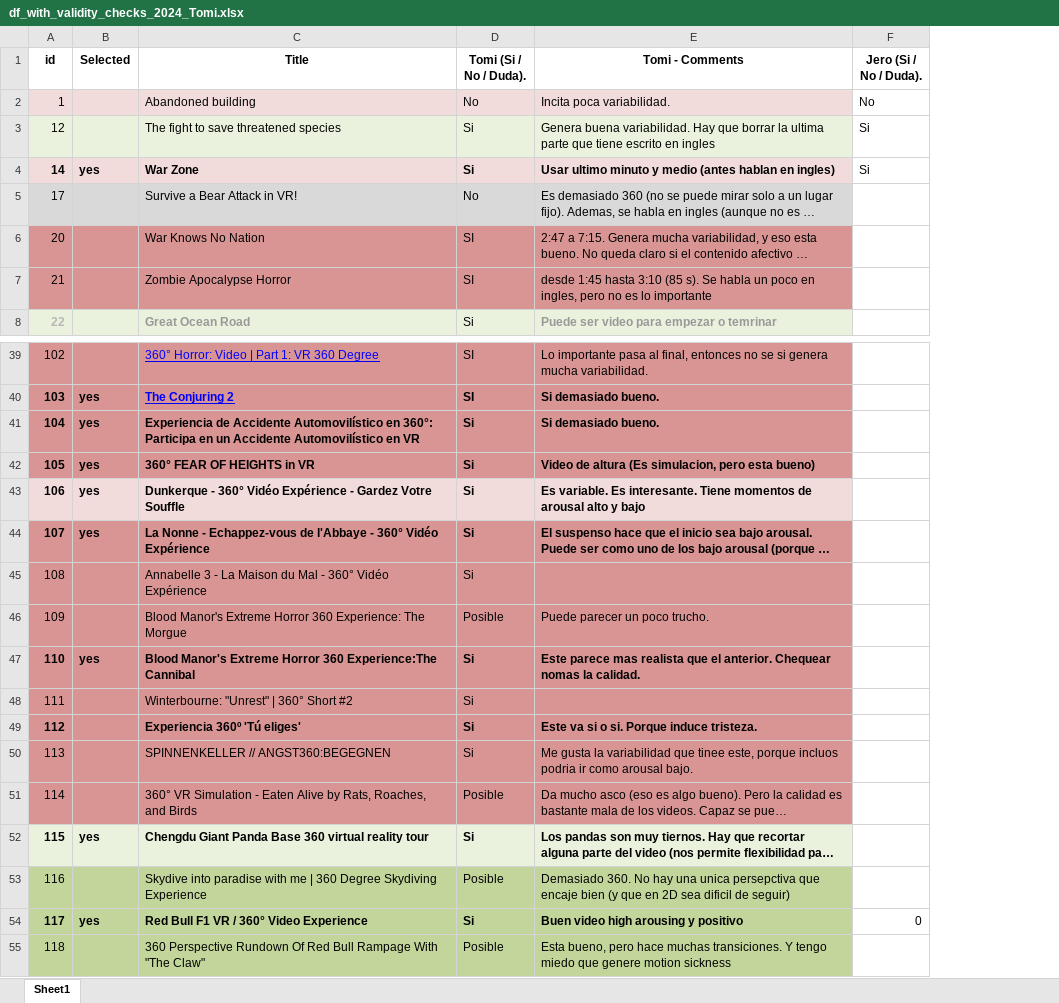
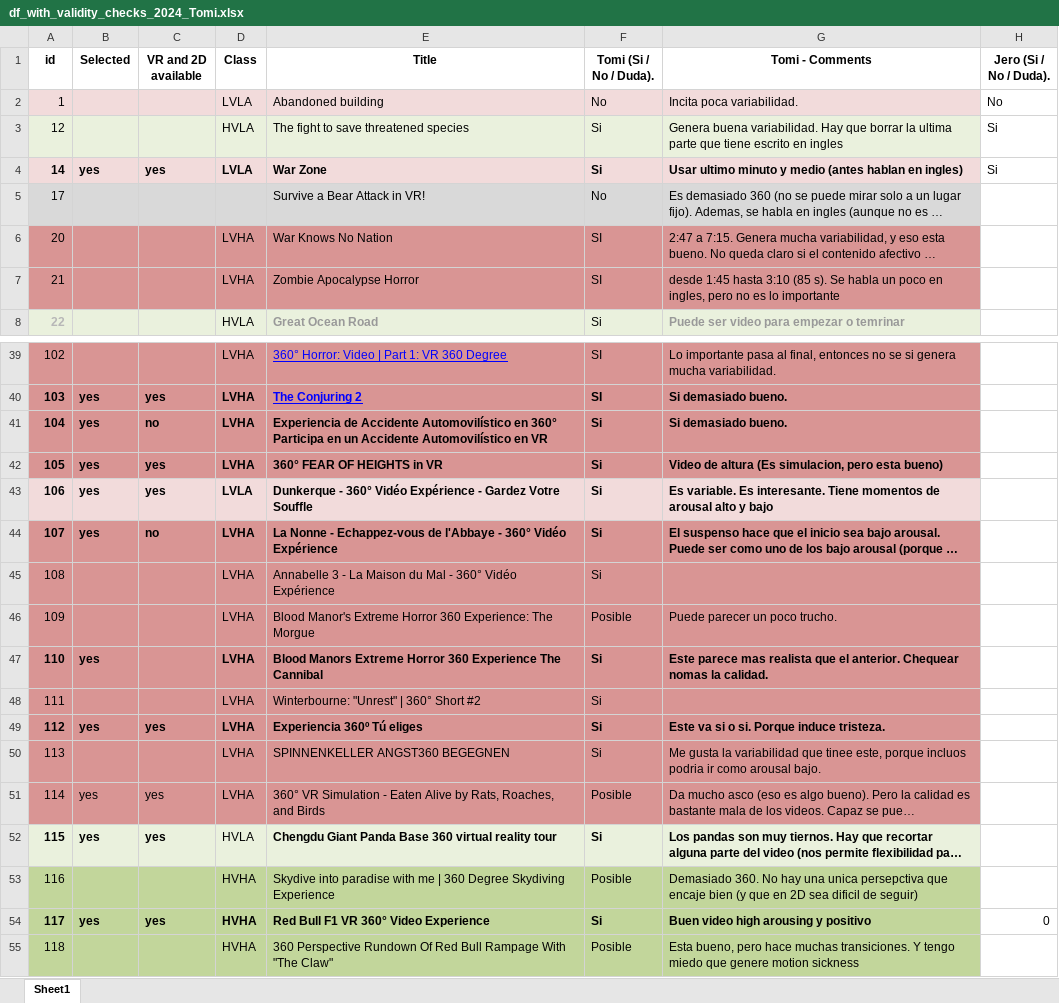
Before and after one commit to tomdamelio/experiment_VR, an Excel workbook: stimuli/df_with_validity_checks_2024_Tomi.xlsx, sheet Sheet1, drawn as a sheet; only a part is shown, gaps mark what is left out; long unchanged cells end in …; values as stored, in another font and other column widths than the file's, no borders; addresses are those after the commit; the diff names each change by its address in the sheet, - before the commit and + after, or states it on an @@ line.

Commit message:
video cropped

```diff
--- a/stimuli/df_with_validity_checks_2024_Tomi.xlsx (sheet Sheet1)
+++ b/stimuli/df_with_validity_checks_2024_Tomi.xlsx (sheet Sheet1)
+column C (VR and 2D available), row 4: yes; rows 40-54: yes | no | yes | yes | no |  |  |  |  | yes |  | yes | yes |  | yes
+column D (Class), rows 2-8: LVLA | HVLA | LVLA |  | LVHA | LVHA | HVLA; rows 39-55: LVHA | LVHA | LVHA | LVHA | LVLA | LVHA | LVHA | LVHA | LVHA | LVHA | LVHA | LVHA | LVHA | HVLA | HVHA | HVHA | HVHA
-E41 (Title): …Automovilístico en 360°: Participa en…
+E41 (Title): …Automovilístico en 360° Participa en…
-E47 (Title): Blood Manor's Extreme Horror 360 Experience:The Cannibal
+E47 (Title): Blood Manors Extreme Horror 360 Experience The Cannibal
-B49 (Selected): (empty)
+B49 (Selected): yes
-E49 (Title): Experiencia 360º 'Tú eliges'
+E49 (Title): Experiencia 360º Tú eliges
-E50 (Title): SPINNENKELLER // ANGST360:BEGEGNEN
+E50 (Title): SPINNENKELLER ANGST360 BEGEGNEN
-B51 (Selected): (empty)
+B51 (Selected): yes
-E54 (Title): Red Bull F1 VR / 360° Video Experience
+E54 (Title): Red Bull F1 VR 360° Video Experience
```
Also changed, not shown: 6 other files.
